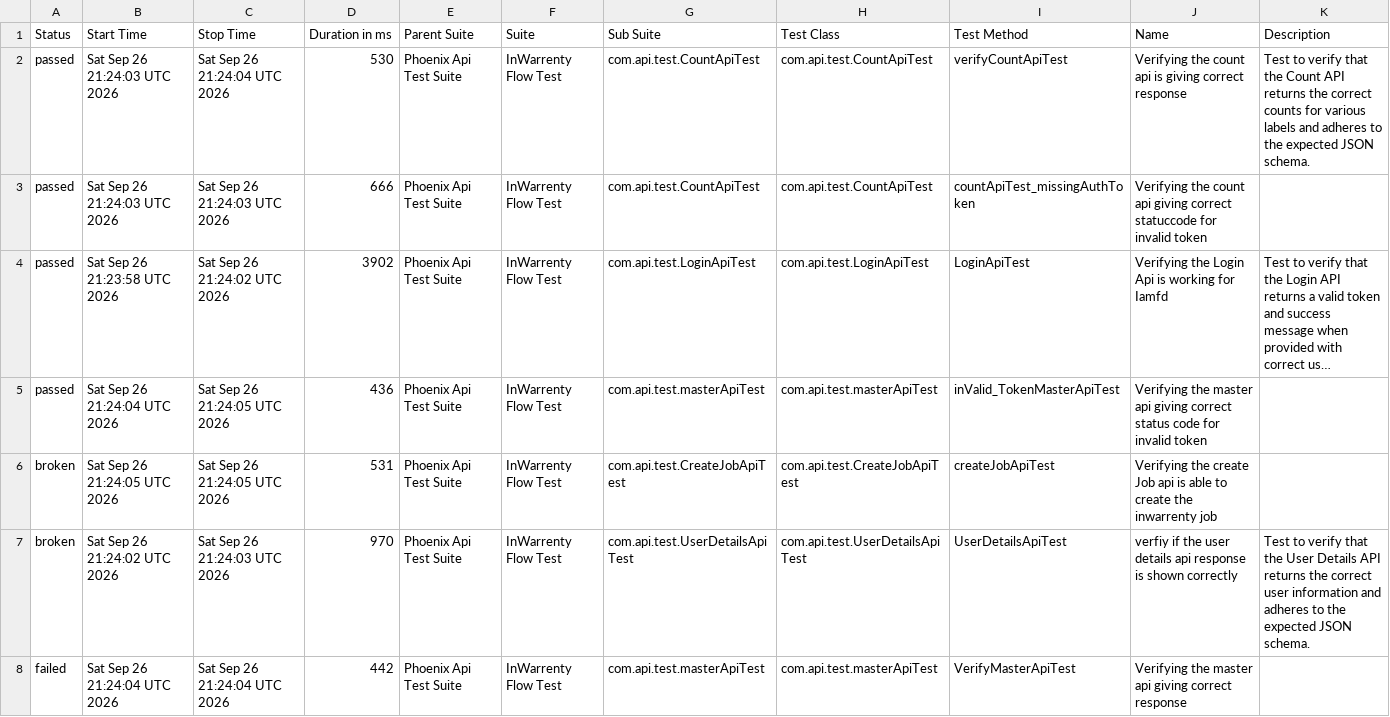
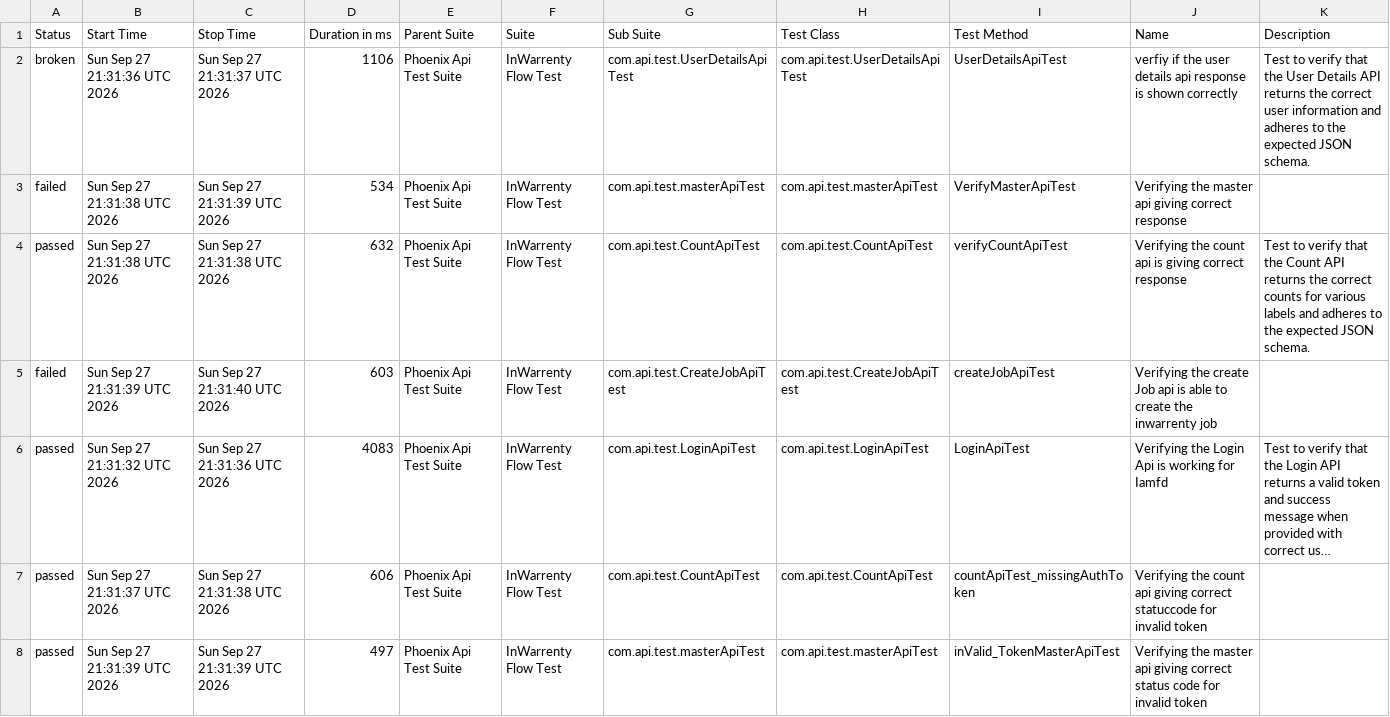
Before and after one commit to ganeshbs98/UI_APIFrameWork, a CSV file: data/suites.csv, drawn as a sheet; long unchanged cells end in …; removed rows and columns are numbered as before the commit, all else as after; the diff names each change by its address in the sheet, - before the commit and + after, or states it on an @@ line.

```diff
--- a/data/suites.csv
+++ b/data/suites.csv
+row 2: broken | Sun Sep 27 21:31:36 UTC 2026 | Sun Sep 27 21:31:37 UTC 2026 | 1106 | Phoenix Api Test Suite | InWarrenty Flow Test | com.api.test.UserDetailsApiTest | com.api.test.UserDetailsApiTest | UserDetailsApiTest | verfiy if the user details api response is shown correctly | Test to verify that the User Details API returns the correct user information and adheres to the expected JSON schema.
+row 3: failed | Sun Sep 27 21:31:38 UTC 2026 | Sun Sep 27 21:31:39 UTC 2026 | 534 | Phoenix Api Test Suite | InWarrenty Flow Test | com.api.test.masterApiTest | com.api.test.masterApiTest | VerifyMasterApiTest | Verifying the master api giving correct response
-B4 (Start Time): Sat Sep 26 21:24:03 UTC 2026
+B4 (Start Time): Sun Sep 27 21:31:38 UTC 2026
-C4 (Stop Time): Sat Sep 26 21:24:04 UTC 2026
+C4 (Stop Time): Sun Sep 27 21:31:38 UTC 2026
-D4 (Duration in ms): 530
+D4 (Duration in ms): 632
-row 3: passed | Sat Sep 26 21:24:03 UTC 2026 | Sat Sep 26 21:24:03 UTC 2026 | 666 | Phoenix Api Test Suite | InWarrenty Flow Test | com.api.test.CountApiTest | com.api.test.CountApiTest | countApiTest_missingAuthToken | Verifying the count api giving correct statuccode for invalid token
+row 5: failed | Sun Sep 27 21:31:39 UTC 2026 | Sun Sep 27 21:31:40 UTC 2026 | 603 | Phoenix Api Test Suite | InWarrenty Flow Test | com.api.test.CreateJobApiTest | com.api.test.CreateJobApiTest | createJobApiTest | Verifying the create Job api is able to create the inwarrenty job
-B6 (Start Time): Sat Sep 26 21:23:58 UTC 2026
+B6 (Start Time): Sun Sep 27 21:31:32 UTC 2026
-C6 (Stop Time): Sat Sep 26 21:24:02 UTC 2026
+C6 (Stop Time): Sun Sep 27 21:31:36 UTC 2026
-D6 (Duration in ms): 3902
+D6 (Duration in ms): 4083
+row 7: passed | Sun Sep 27 21:31:37 UTC 2026 | Sun Sep 27 21:31:38 UTC 2026 | 606 | Phoenix Api Test Suite | InWarrenty Flow Test | com.api.test.CountApiTest | com.api.test.CountApiTest | countApiTest_missingAuthToken | Verifying the count api giving correct statuccode for invalid token
-B8 (Start Time): Sat Sep 26 21:24:04 UTC 2026
+B8 (Start Time): Sun Sep 27 21:31:39 UTC 2026
-C8 (Stop Time): Sat Sep 26 21:24:05 UTC 2026
+C8 (Stop Time): Sun Sep 27 21:31:39 UTC 2026
-D8 (Duration in ms): 436
+D8 (Duration in ms): 497
-row 6: broken | Sat Sep 26 21:24:05 UTC 2026 | Sat Sep 26 21:24:05 UTC 2026 | 531 | Phoenix Api Test Suite | InWarrenty Flow Test | com.api.test.CreateJobApiTest | com.api.test.CreateJobApiTest | createJobApiTest | Verifying the create Job api is able to create the inwarrenty job
-row 7: broken | Sat Sep 26 21:24:02 UTC 2026 | Sat Sep 26 21:24:03 UTC 2026 | 970 | Phoenix Api Test Suite | InWarrenty Flow Test | com.api.test.UserDetailsApiTest | com.api.test.UserDetailsApiTest | UserDetailsApiTest | verfiy if the user details api response is shown correctly | Test to verify that the User Details API returns the correct user information and adheres to the expected JSON schema.
-row 8: failed | Sat Sep 26 21:24:04 UTC 2026 | Sat Sep 26 21:24:04 UTC 2026 | 442 | Phoenix Api Test Suite | InWarrenty Flow Test | com.api.test.masterApiTest | com.api.test.masterApiTest | VerifyMasterApiTest | Verifying the master api giving correct response
```
Also changed, not shown: data/behaviors.csv, 56 other files.
